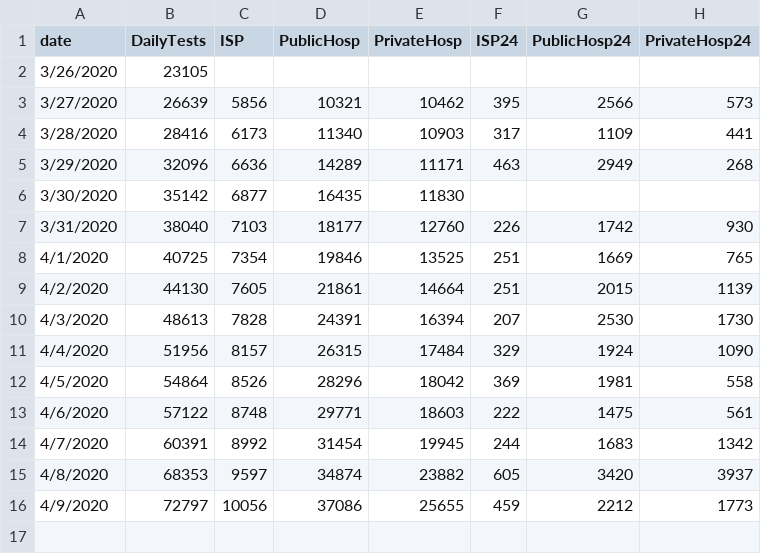
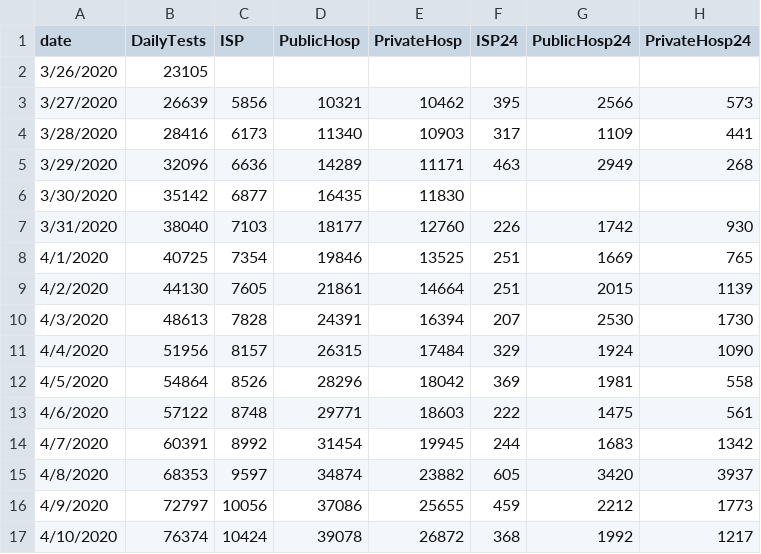
Before and after one commit to maibennett/code, a CSV file: covid/data/tests.csv, drawn as a sheet; the diff names each change by its address in the sheet, - before the commit and + after, or states it on an @@ line.

```diff
--- a/covid/data/tests.csv
+++ b/covid/data/tests.csv
+row 17: 4/10/2020 | 76374 | 10424 | 39078 | 26872 | 368 | 1992 | 1217
```
Also changed, not shown: covid/data/hospitalized.csv.
